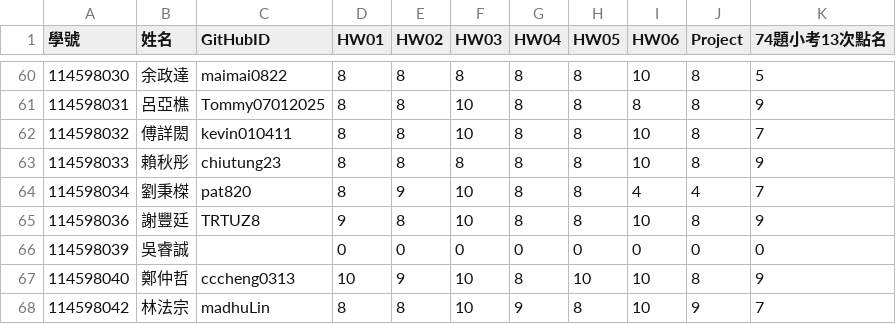
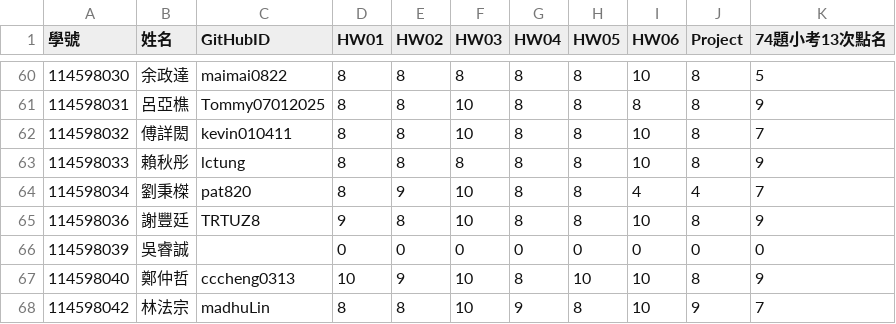
Before and after one commit to tjhsieh/tjhsieh.github.io, a CSV file: c/ml/ml2025f/syllabus/grade/data.csv, drawn as a sheet; only a part is shown, gaps mark what is left out.

Commit message:
Add files via upload

```diff
--- a/c/ml/ml2025f/syllabus/grade/data.csv
+++ b/c/ml/ml2025f/syllabus/grade/data.csv
@@ -62,3 +62,3 @@
 114598032,傅詳閎,kevin010411,8,8,10,8,8,10,8,7
-114598033,賴秋彤,chiutung23,8,8,8,8,8,10,8,9
+114598033,賴秋彤,lctung,8,8,8,8,8,10,8,9
 114598034,劉秉榤,pat820,8,9,10,8,8,4,4,7
```
